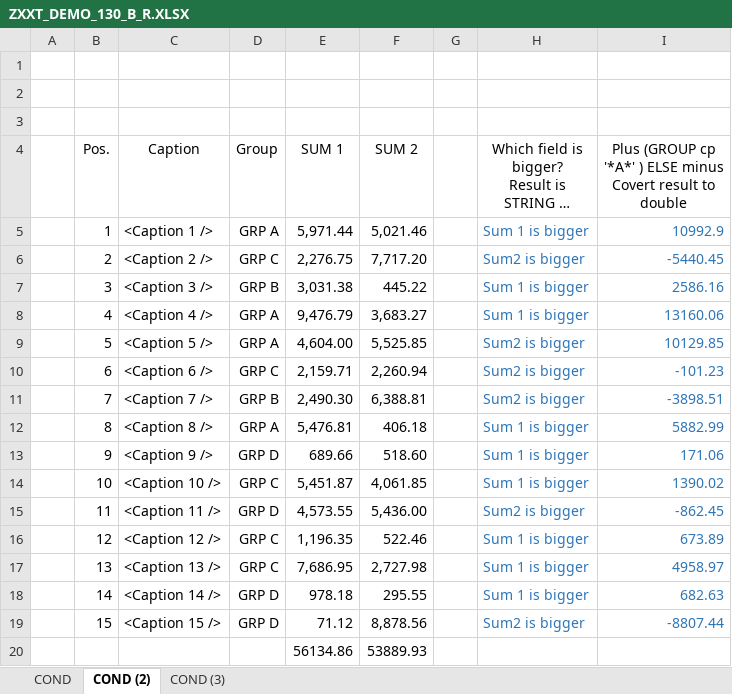
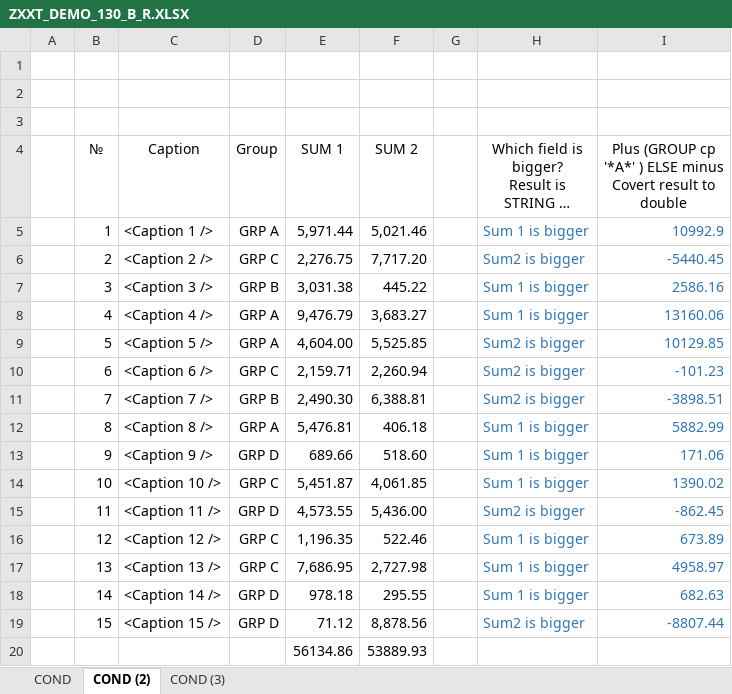
Before and after one commit to bizhuka/bizhuka.github.io, an Excel workbook: xtt_demo/ZXXT_DEMO_130_B_R.XLSX, sheet COND (2), drawn as a sheet; long unchanged cells end in …; values as stored, in another font and other column widths than the file's, no borders; the diff names each change by its address in the sheet, - before the commit and + after, or states it on an @@ line.

```diff
--- a/xtt_demo/ZXXT_DEMO_130_B_R.XLSX (sheet COND (2))
+++ b/xtt_demo/ZXXT_DEMO_130_B_R.XLSX (sheet COND (2))
-B4: Pos.
+B4: №
```
Also changed, not shown: sheet COND, sheet COND (3), xtt_demo/ZXXT_DEMO_022_R.XLSX, xtt_demo/ZXXT_DEMO_022_T.XLSX, 43 other files.
